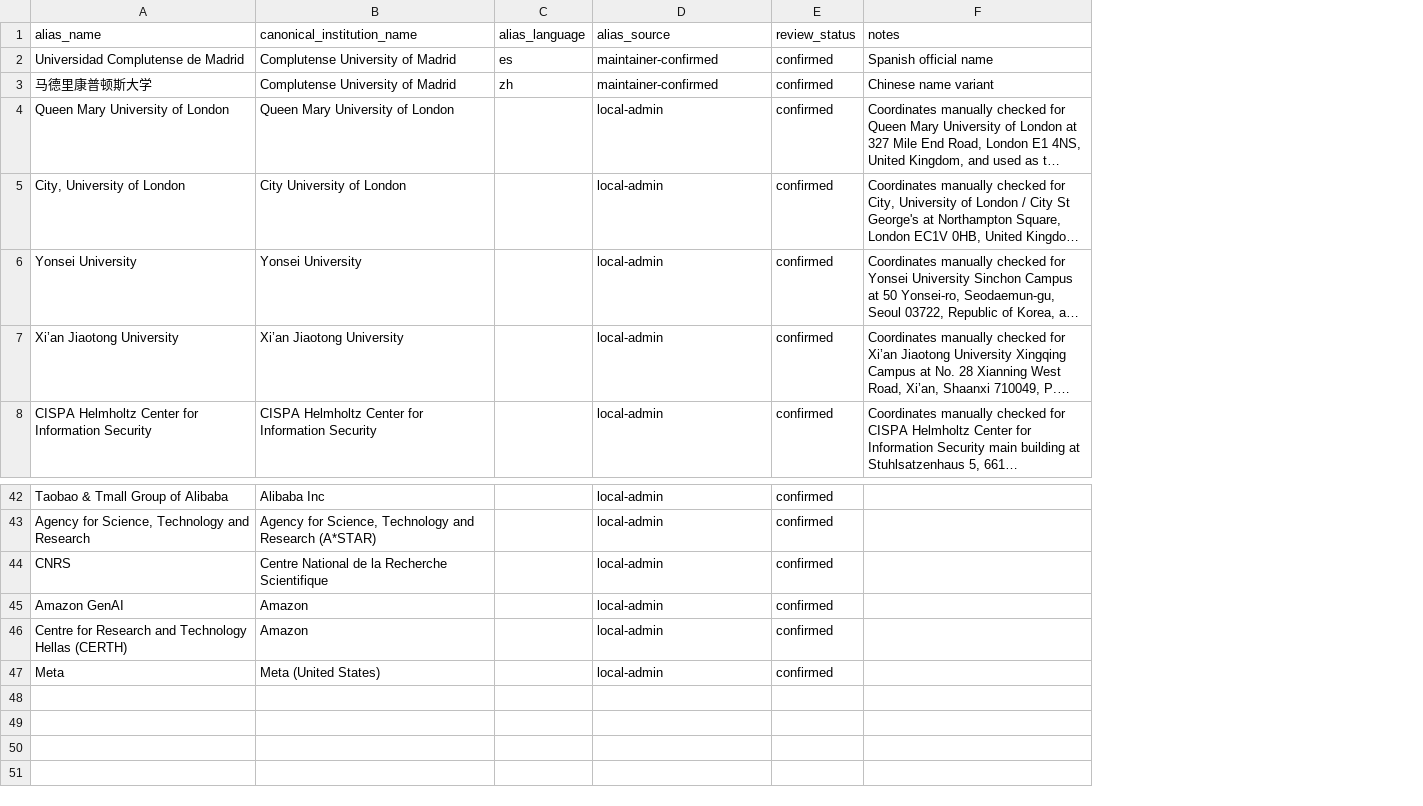
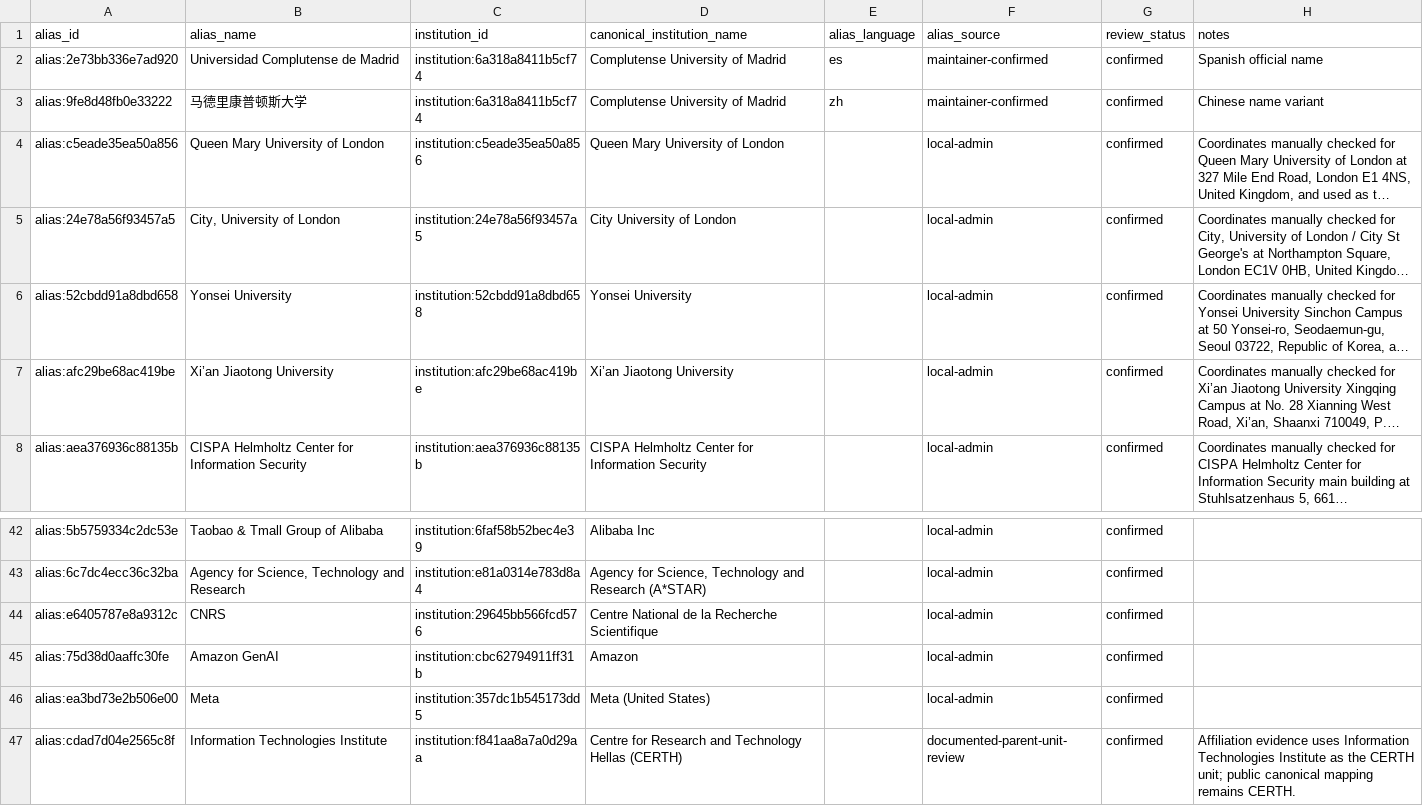
Before and after one commit to meiling-fdu/synthetic-image-research-map, a CSV file: data/curated/institution_aliases.csv, drawn as a sheet; only a part is shown, gaps mark what is left out; long unchanged cells end in …; removed rows and columns are numbered as before the commit, all else as after; the diff names each change by its address in the sheet, - before the commit and + after, or states it on an @@ line.

Commit message:
Fix institution mappings and regenerate public preview data

```diff
--- a/data/curated/institution_aliases.csv
+++ b/data/curated/institution_aliases.csv
+column A (alias_id), rows 2-8: alias:2e73bb336e7ad920 | alias:9fe8d48fb0e33222 | alias:c5eade35ea50a856 | alias:24e78a56f93457a5 | alias:52cbdd91a8dbd658 | alias:afc29be68ac419be | alias:aea376936c88135b; rows 42-46: alias:5b5759334c2dc53e | alias:6c7dc4ecc36c32ba | alias:e6405787e8a9312c | alias:75d38d0aaffc30fe | alias:ea3bd73e2b506e00
+column C (institution_id), rows 2-8: institution:6a318a8411b5cf74 | institution:6a318a8411b5cf74 | institution:c5eade35ea50a856 | institution:24e78a56f93457a5 | institution:52cbdd91a8dbd658 | institution:afc29be68ac419be | institution:aea376936c88135b; rows 42-46: institution:6faf58b52bec4e39 | institution:e81a0314e783d8a4 | institution:29645bb566fcd576 | institution:cbc62794911ff31b | institution:357dc1b545173dd5
-row 46: Centre for Research and Technology Hellas (CERTH) | Amazon |  | local-admin | confirmed
+row 47: alias:cdad7d04e2565c8f | Information Technologies Institute | institution:f841aa8a7a0d29aa | Centre for Research and Technology Hellas (CERTH) |  | documented-parent-unit-review | confirmed | Affiliation evidence uses Information Technologies Institute as the CERTH unit; public canonical mapping remains CERTH.
```
Also changed, not shown: 11 other files.
